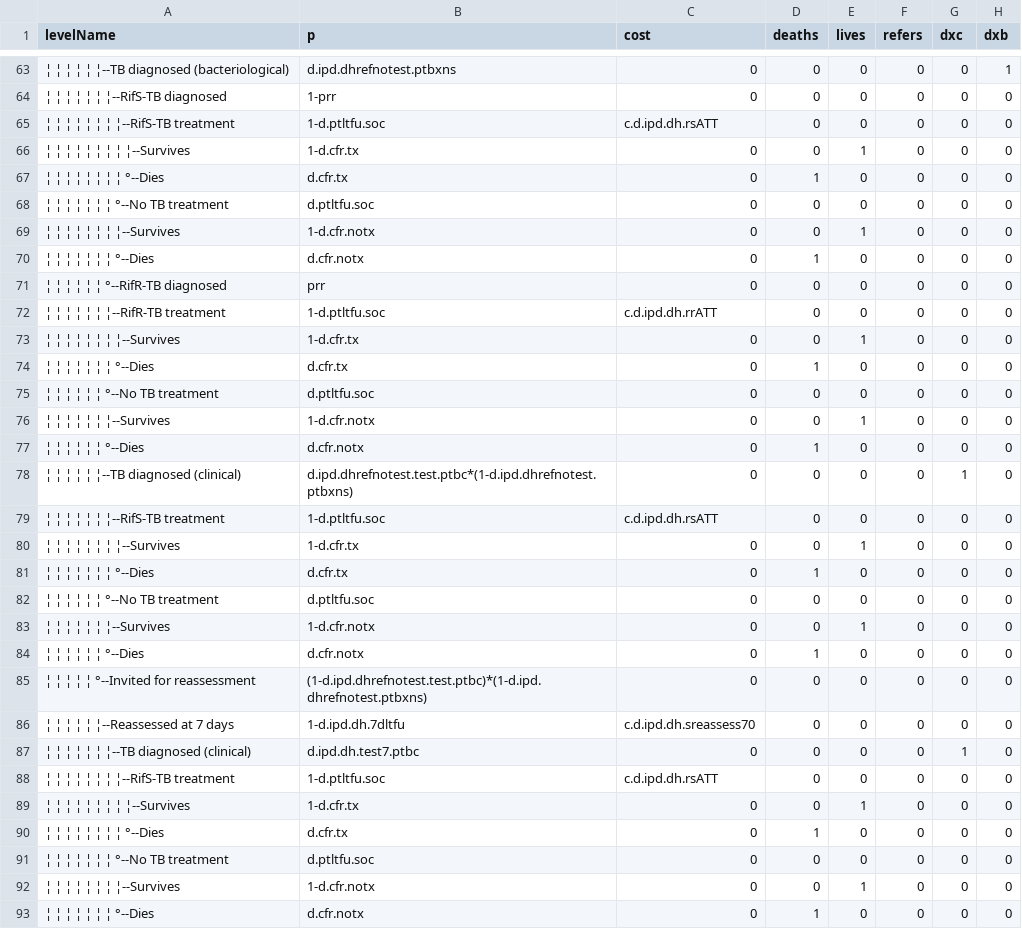
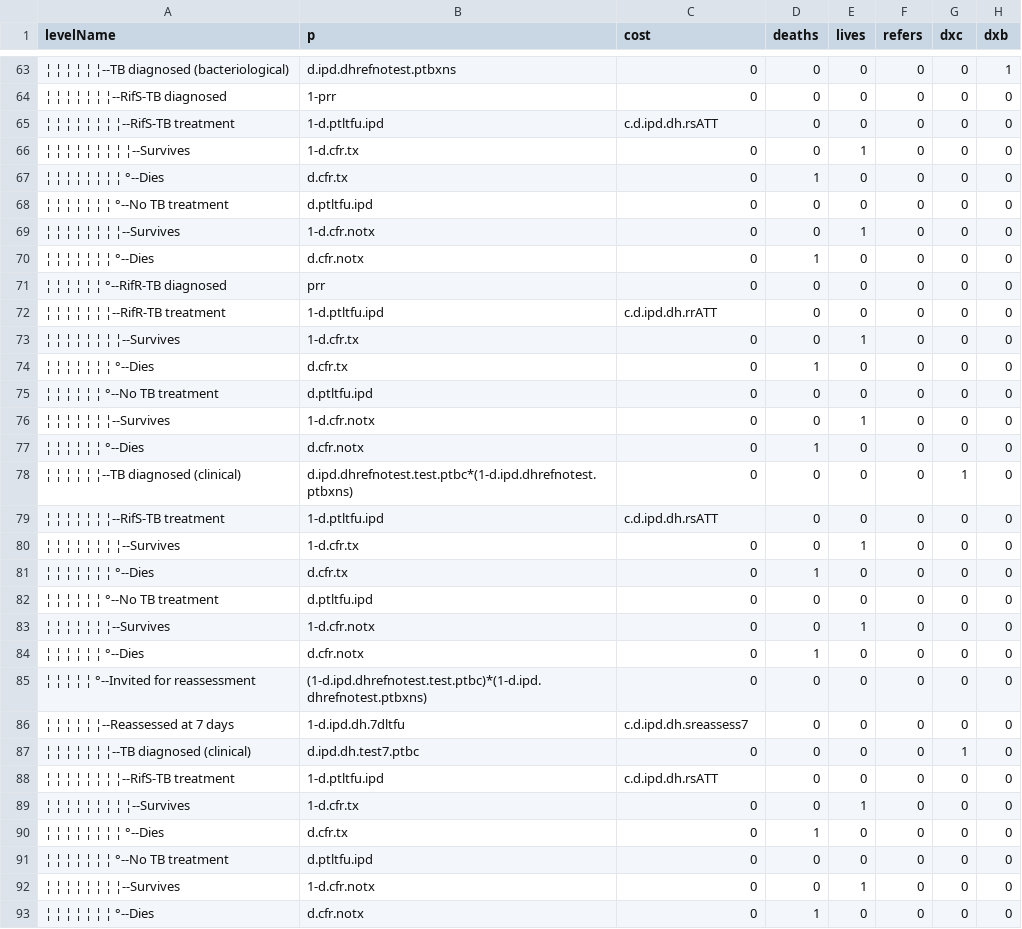
Before and after one commit to petedodd/TBSdecent, a CSV file: indata/CSV/IPDc1.csv, drawn as a sheet; only a part is shown, gaps mark what is left out; the diff covers the shown part only; the diff names each change by its address in the sheet, - before the commit and + after, or states it on an @@ line.

Commit message:
minor typos

```diff
--- a/indata/CSV/IPDc1.csv
+++ b/indata/CSV/IPDc1.csv
-B65 (p): 1-d.ptltfu.soc
+B65 (p): 1-d.ptltfu.ipd
-B68 (p): d.ptltfu.soc
+B68 (p): d.ptltfu.ipd
-B72 (p): 1-d.ptltfu.soc
+B72 (p): 1-d.ptltfu.ipd
-B75 (p): d.ptltfu.soc
+B75 (p): d.ptltfu.ipd
-B79 (p): 1-d.ptltfu.soc
+B79 (p): 1-d.ptltfu.ipd
-B82 (p): d.ptltfu.soc
+B82 (p): d.ptltfu.ipd
-C86 (cost): c.d.ipd.dh.sreassess70
+C86 (cost): c.d.ipd.dh.sreassess7
-B88 (p): 1-d.ptltfu.soc
+B88 (p): 1-d.ptltfu.ipd
-B91 (p): d.ptltfu.soc
+B91 (p): d.ptltfu.ipd
```
Also changed, not shown: 24 edited cells elsewhere in this file, indata/CSV/IPDc2.csv, indata/CSV/SOCb1.csv, 1 other file.
